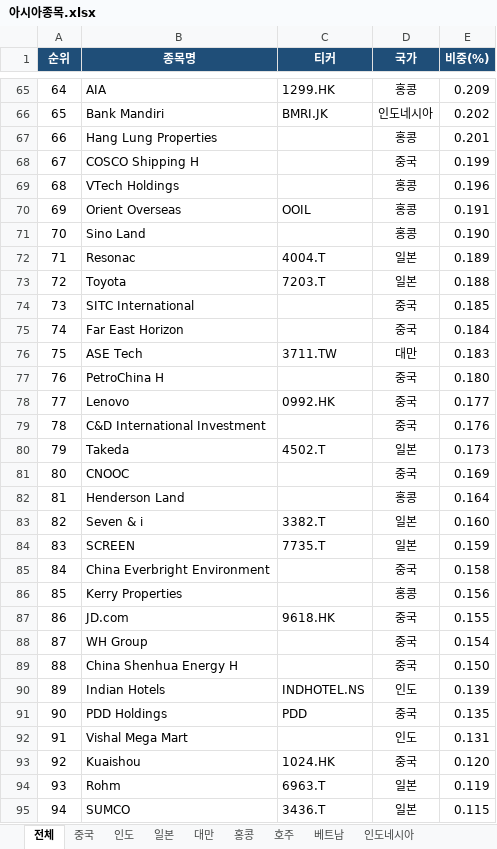
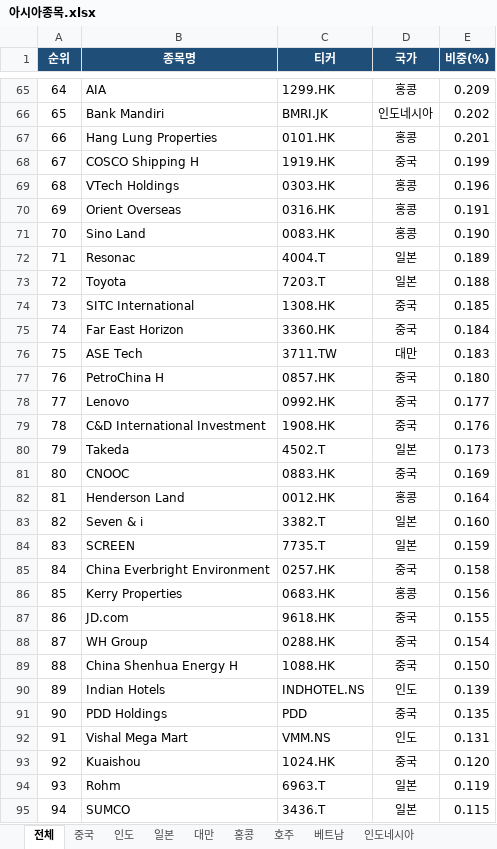
Before and after one commit to traderparamita/market-summary, an Excel workbook: history/아시아종목.xlsx, sheet 전체, drawn as a sheet; only a part is shown, gaps mark what is left out; values as stored, in another font and other column widths than the file's, no borders; the diff covers the shown part only; the diff names each change by its address in the sheet, - before the commit and + after, or states it on an @@ line.

```diff
--- a/history/아시아종목.xlsx (sheet 전체)
+++ b/history/아시아종목.xlsx (sheet 전체)
-C67 (티커): (empty)
+C67 (티커): 0101.HK
-C68 (티커): (empty)
+C68 (티커): 1919.HK
-C69 (티커): (empty)
+C69 (티커): 0303.HK
-C70 (티커): OOIL
+C70 (티커): 0316.HK
-C71 (티커): (empty)
+C71 (티커): 0083.HK
-C74 (티커): (empty)
+C74 (티커): 1308.HK
-C75 (티커): (empty)
+C75 (티커): 3360.HK
-C77 (티커): (empty)
+C77 (티커): 0857.HK
-C79 (티커): (empty)
+C79 (티커): 1908.HK
-C81 (티커): (empty)
+C81 (티커): 0883.HK
-C82 (티커): (empty)
+C82 (티커): 0012.HK
-C85 (티커): (empty)
+C85 (티커): 0257.HK
-C86 (티커): (empty)
+C86 (티커): 0683.HK
-C88 (티커): (empty)
+C88 (티커): 0288.HK
-C89 (티커): (empty)
+C89 (티커): 1088.HK
-C92 (티커): (empty)
+C92 (티커): VMM.NS
```
Also changed, not shown: 31 edited cells elsewhere in this sheet, 1 other file.
